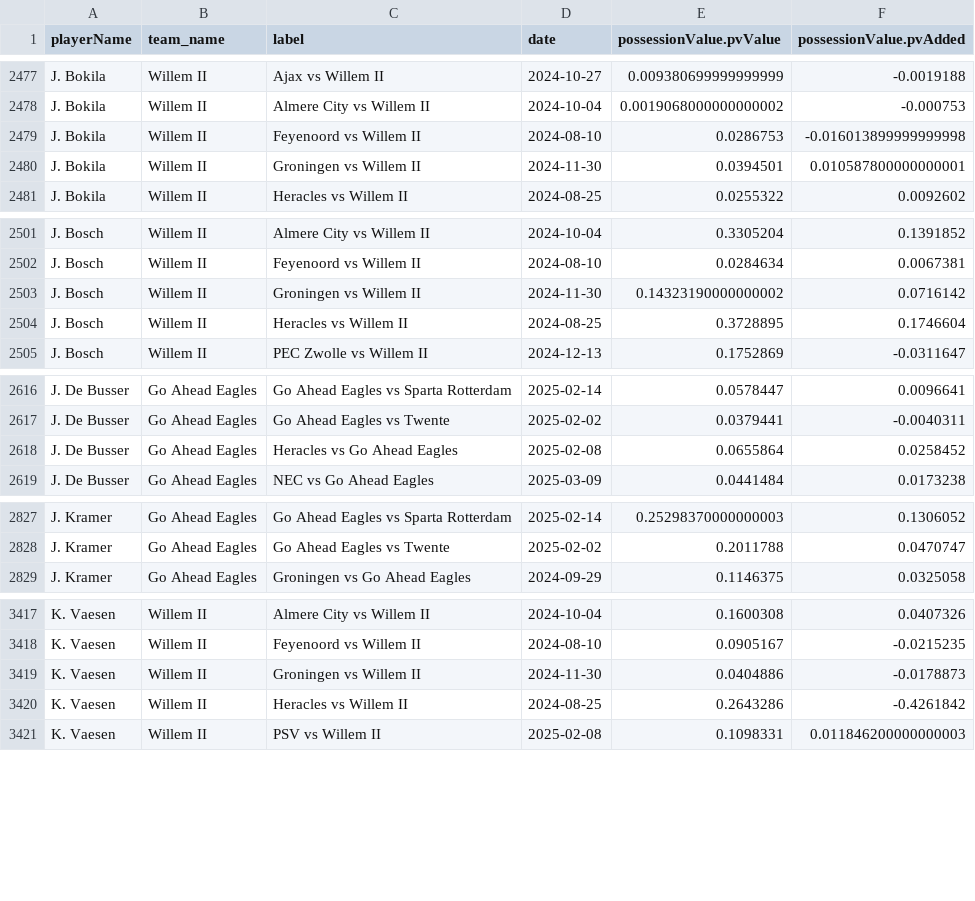
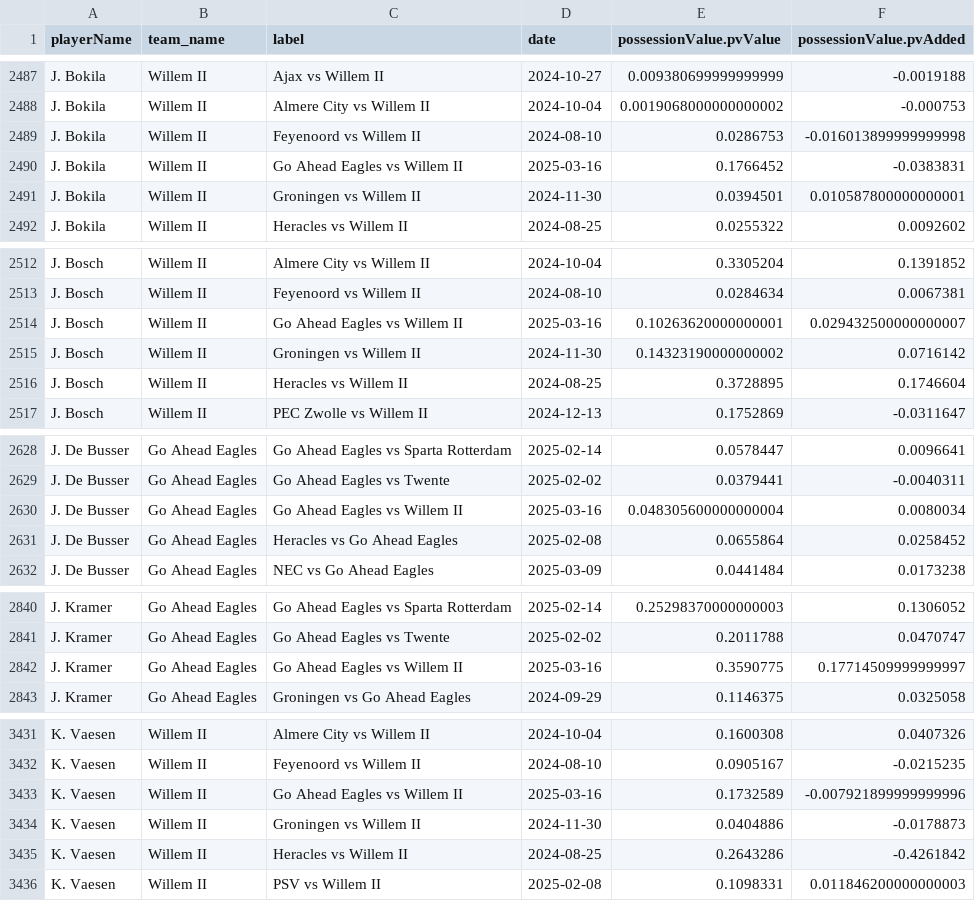
Before and after one commit to AC-Horsens/AC-Horsens-scouting, a CSV file: NLD_Eredivisie_2024_2025/pv_all NLD_Eredivisie_2024_2025.csv, drawn as a sheet; only a part is shown, gaps mark what is left out; the diff covers the shown part only; the diff names each change by its address in the sheet, - before the commit and + after, or states it on an @@ line.

```diff
--- a/NLD_Eredivisie_2024_2025/pv_all NLD_Eredivisie_2024_2025.csv
+++ b/NLD_Eredivisie_2024_2025/pv_all NLD_Eredivisie_2024_2025.csv
+row 2490: J. Bokila | Willem II | Go Ahead Eagles vs Willem II | 2025-03-16 | 0.1766452 | -0.0383831
+row 2514: J. Bosch | Willem II | Go Ahead Eagles vs Willem II | 2025-03-16 | 0.10263620000000001 | 0.029432500000000007
+row 2630: J. De Busser | Go Ahead Eagles | Go Ahead Eagles vs Willem II | 2025-03-16 | 0.048305600000000004 | 0.0080034
+row 2842: J. Kramer | Go Ahead Eagles | Go Ahead Eagles vs Willem II | 2025-03-16 | 0.3590775 | 0.17714509999999997
+row 3433: K. Vaesen | Willem II | Go Ahead Eagles vs Willem II | 2025-03-16 | 0.1732589 | -0.007921899999999996
```
Also changed, not shown: 26 added rows and 12 edited cells elsewhere in this file, NLD_Eerste_Divisie_2024_2025/pv_all NLD_Eerste_Divisie_2024_2025.csv, NLD_Eredivisie_2024_2025/xg_all NLD_Eredivisie_2024_2025.csv, 44 other files.
